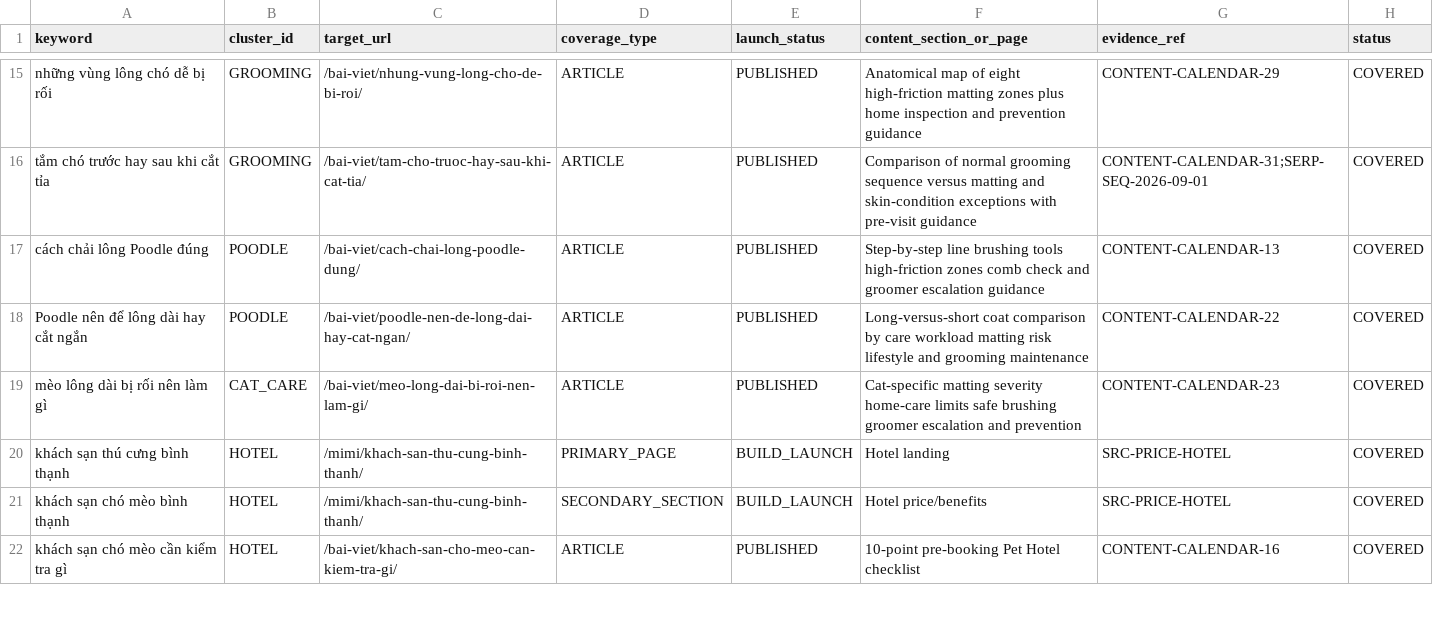
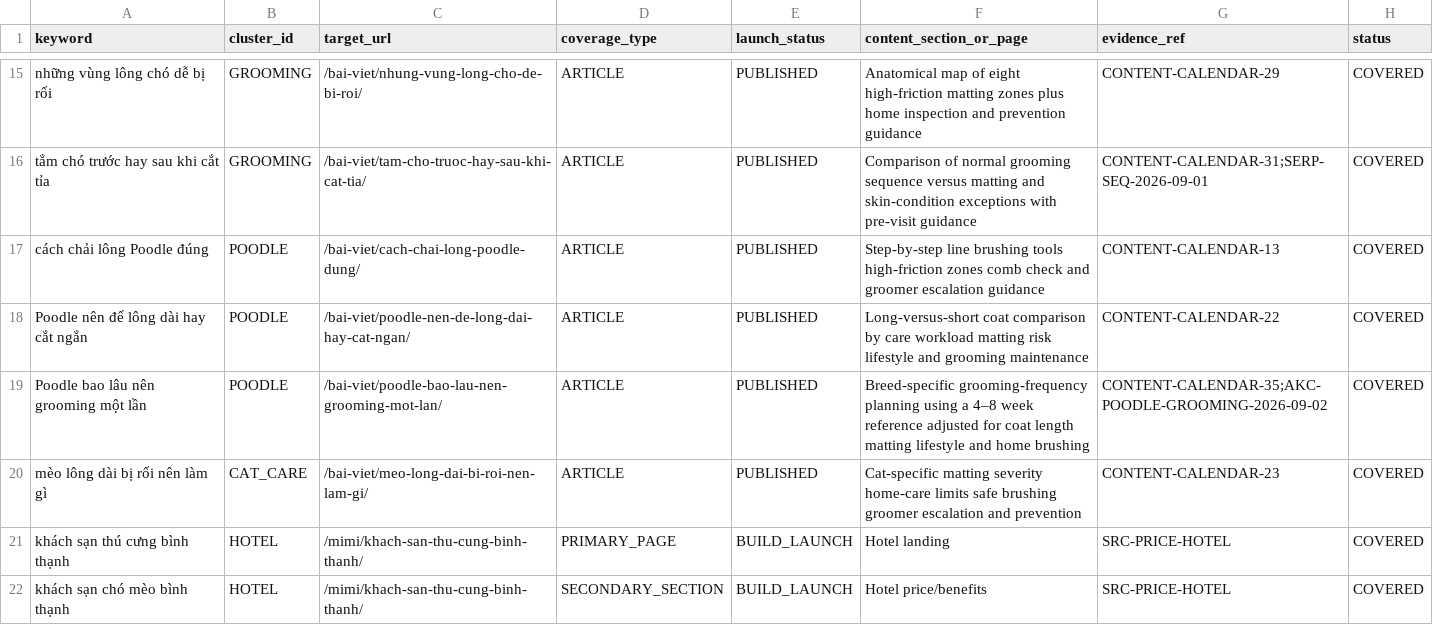
Before and after one commit to capquangfptminhlh/mimi, a CSV file: .website-os/evidence/keyword-page-coverage.csv, drawn as a sheet; only a part is shown, gaps mark what is left out; the shorter side is filled out with more unchanged rows; the diff names each change by its address in the sheet, - before the commit and + after, or states it on an @@ line.

Commit message:
seo: cover Poodle grooming frequency query

```diff
--- a/.website-os/evidence/keyword-page-coverage.csv
+++ b/.website-os/evidence/keyword-page-coverage.csv
+row 19: Poodle bao lâu nên grooming một lần | POODLE | /bai-viet/poodle-bao-lau-nen-grooming-mot-lan/ | ARTICLE | PUBLISHED | Breed-specific grooming-frequency planning using a 4–8 week reference adjusted for coat length matting lifestyle and home brushing | CONTENT-CALENDAR-35;AKC-POODLE-GROOMING-2026-09-02 | COVERED
```
